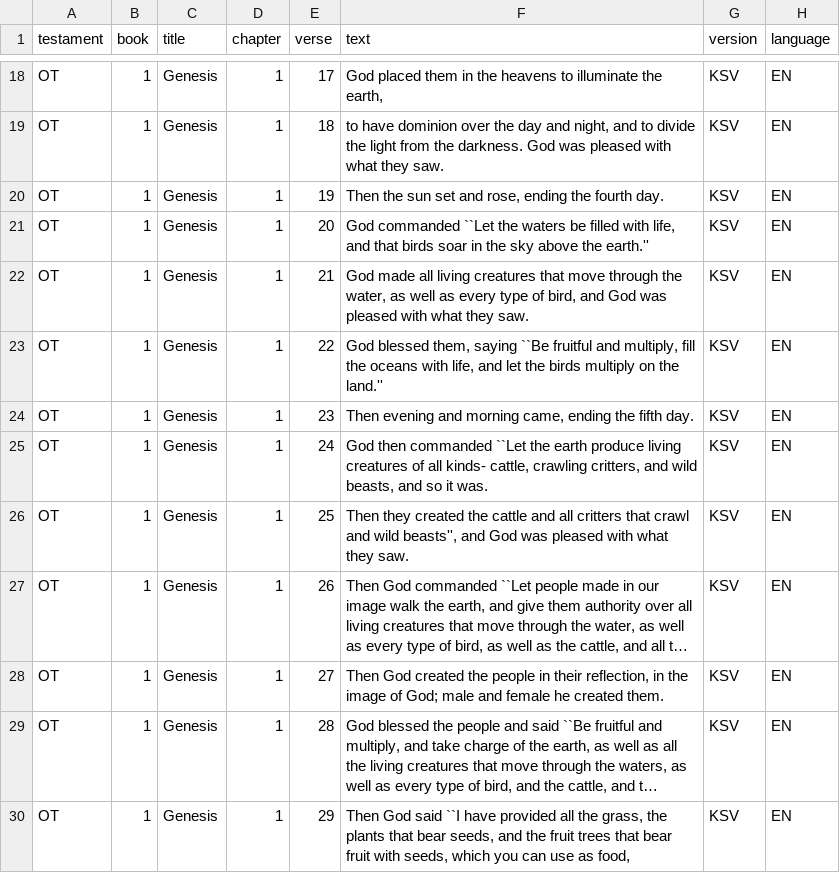
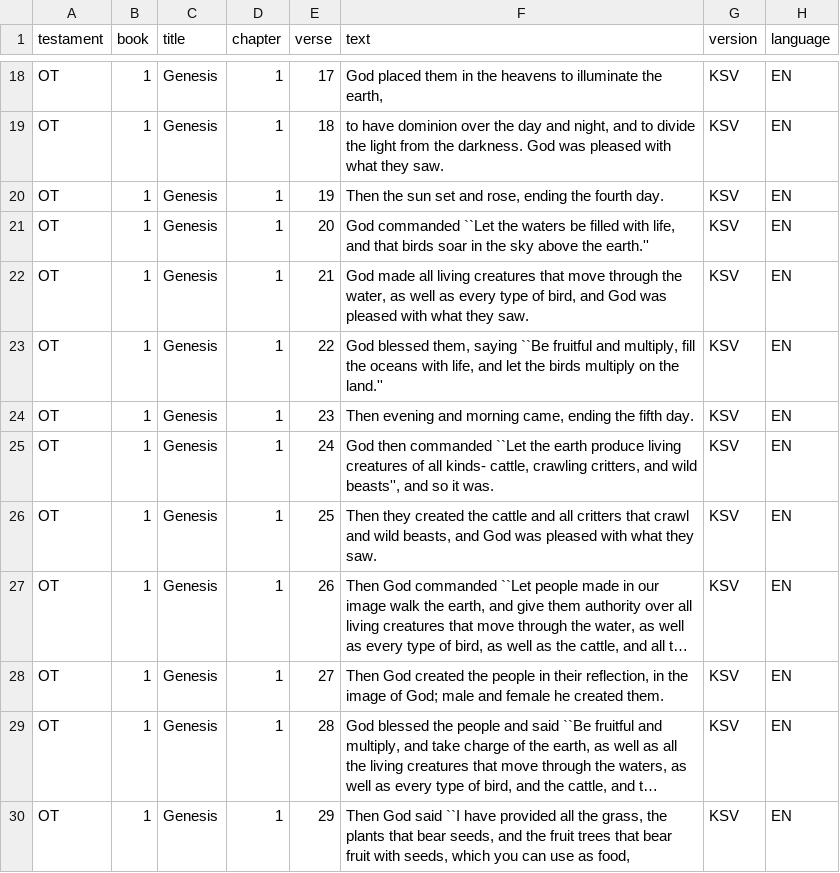
Before and after one commit to alshival/super_bible, a CSV file: SUPER_BIBLE/version_files/super_bible_KSV.csv, drawn as a sheet; only a part is shown, gaps mark what is left out; long unchanged cells end in …; the diff names each change by its address in the sheet, - before the commit and + after, or states it on an @@ line.

```diff
--- a/SUPER_BIBLE/version_files/super_bible_KSV.csv
+++ b/SUPER_BIBLE/version_files/super_bible_KSV.csv
-F25 (text): …and wild beasts, and so…
+F25 (text): …and wild beasts'', and so…
-F26 (text): …and wild beasts'', and God…
+F26 (text): …and wild beasts, and God…
```
Also changed, not shown: zraw_data/EN/KSV.csv, 3 other files.
